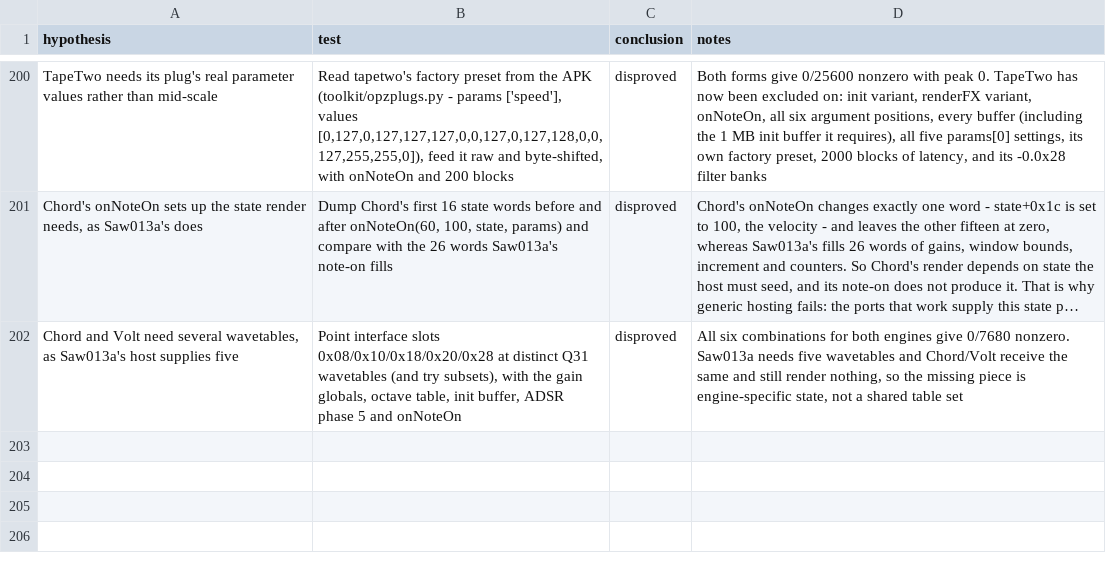
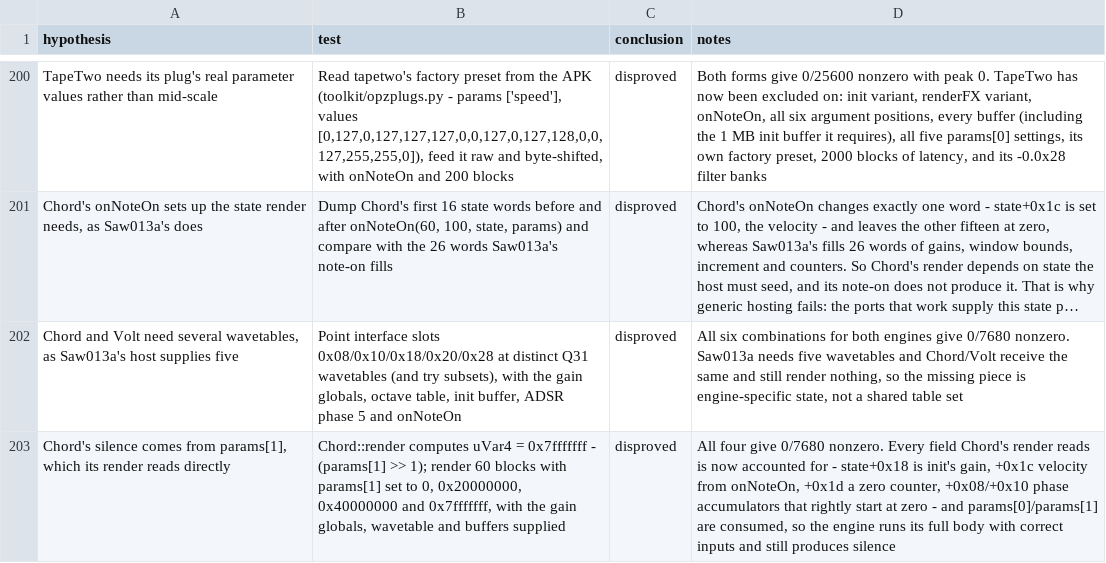
Before and after one commit to ioma8/opz-firmware-notes, a CSV file: HYPOTHESES.csv, drawn as a sheet; only a part is shown, gaps mark what is left out; long unchanged cells end in …; the diff names each change by its address in the sheet, - before the commit and + after, or states it on an @@ line.

Commit message:
Rule out params[1] as Chord's silencing input

```diff
--- a/HYPOTHESES.csv
+++ b/HYPOTHESES.csv
+row 203: Chord's silence comes from params[1], which its render reads directly | Chord::render computes uVar4 = 0x7fffffff - (params[1] >> 1); render 60 blocks with params[1] set to 0, 0x20000000, 0x40000000 and 0x7fffffff, with the gain globals, wavetable and buffers supplied | disproved | All four give 0/7680 nonzero. Every field Chord's render reads is now accounted for - state+0x18 is init's gain, +0x1c velocity from onNoteOn, +0x1d a zero counter, +0x08/+0x10 phase accumulators that rightly start at zero - and params[0]/params[1] are consumed, so the engine runs its full body with correct inputs and still produces silence
```
